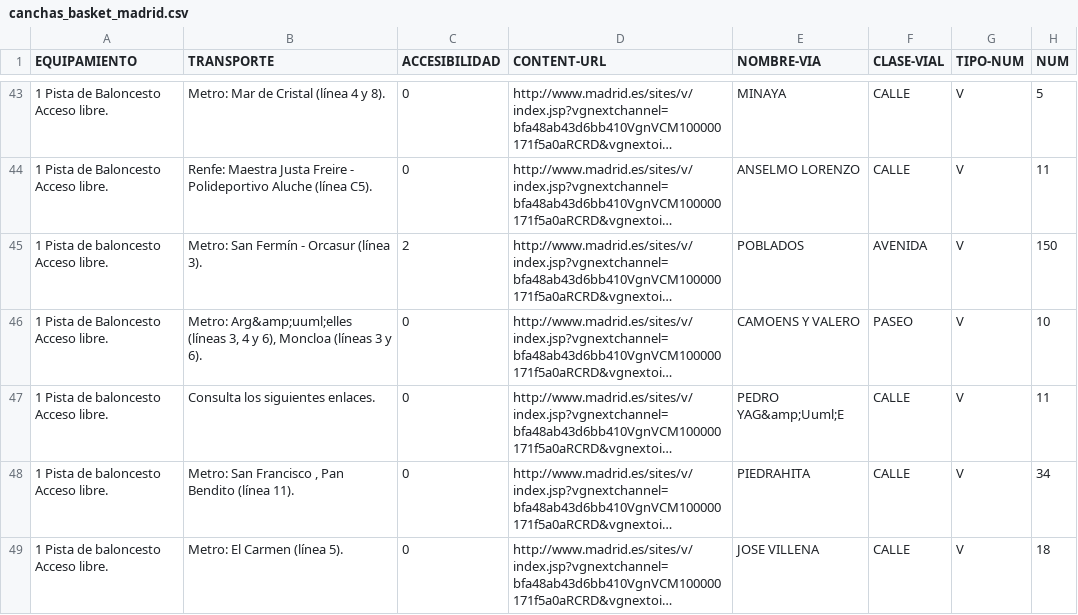
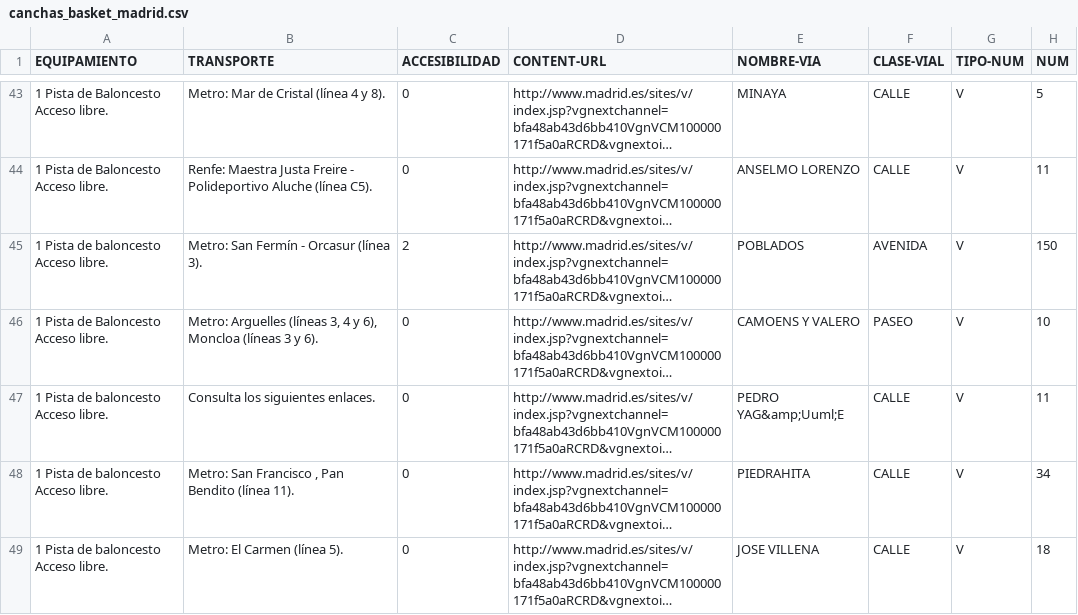
Before and after one commit to rodrigopereeirav/MadCourts, a CSV file: canchas_basket_madrid.csv, drawn as a sheet; only a part is shown, gaps mark what is left out; long unchanged cells end in …; the diff names each change by its address in the sheet, - before the commit and + after, or states it on an @@ line.

Commit message:
Update canchas_basket_madrid.csv

```diff
--- a/canchas_basket_madrid.csv
+++ b/canchas_basket_madrid.csv
-B46 (TRANSPORTE): Metro: Arg&amp;uuml;elles (líneas 3,…
+B46 (TRANSPORTE): Metro: Arguelles (líneas 3,…
```
